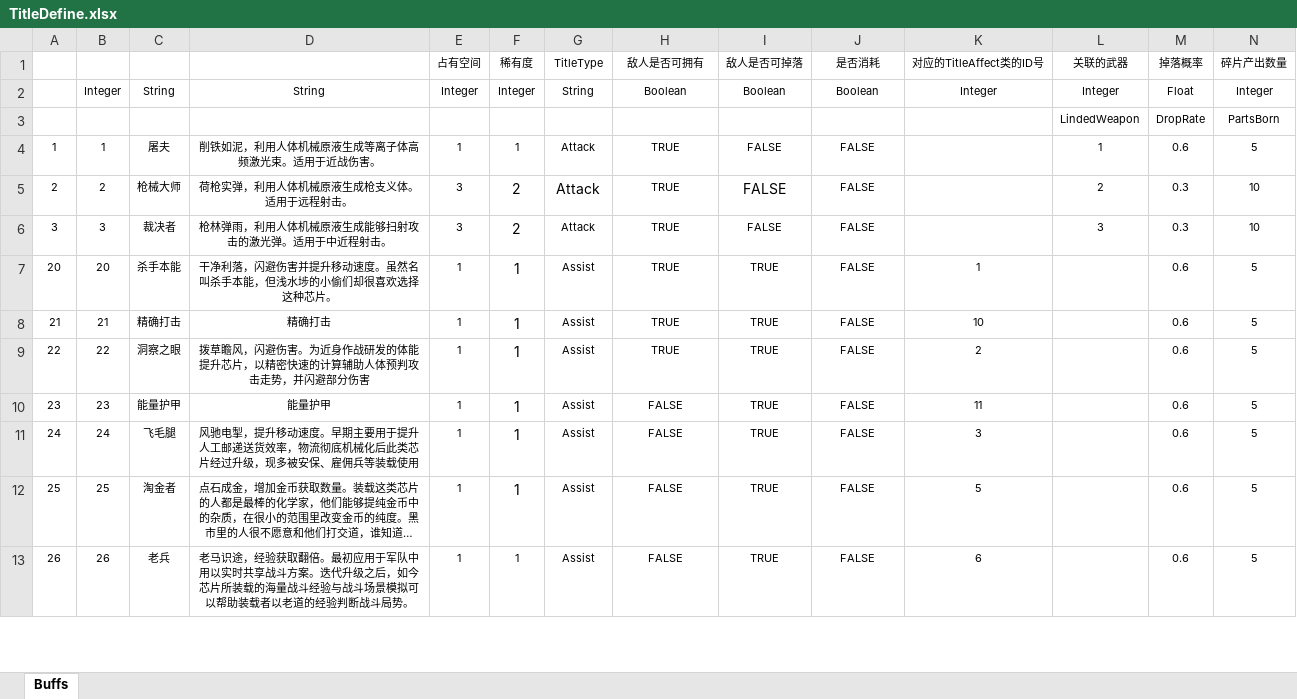
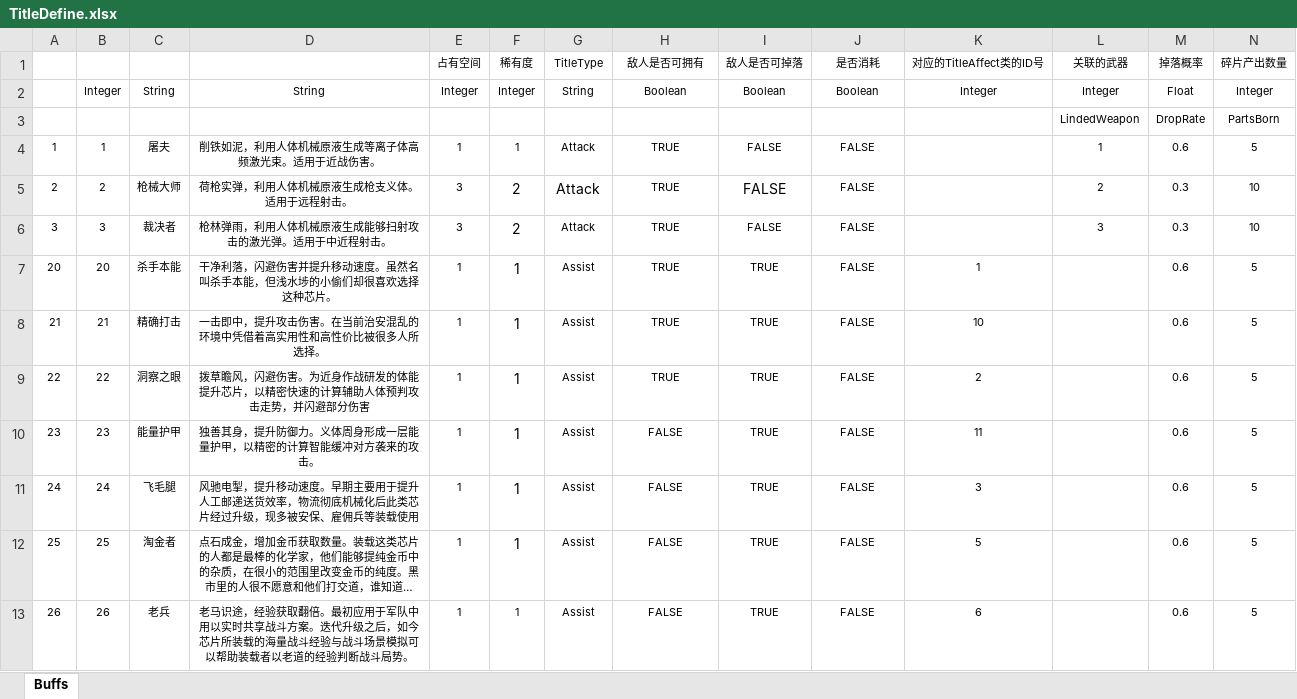
Before and after one commit to PXbask/GBitJam, an Excel workbook: Data/Tables/TitleDefine.xlsx, sheet Buffs, drawn as a sheet; only a part is shown; long unchanged cells end in …; values as stored, in another font and other column widths than the file's, no borders; table styles not drawn; the diff covers the shown part only; the diff names each change by its address in the sheet, - before the commit and + after, or states it on an @@ line.

```diff
--- a/Data/Tables/TitleDefine.xlsx (sheet Buffs)
+++ b/Data/Tables/TitleDefine.xlsx (sheet Buffs)
-D8: 精确打击
+D8: 一击即中，提升攻击伤害。在当前治安混乱的环境中凭借着高实用性和高性价比被很多人所选择。
-D10: 能量护甲
+D10: 独善其身，提升防御力。义体周身形成一层能量护甲，以精密的计算智能缓冲对方袭来的攻击。
```
Also changed, not shown: 3 edited cells elsewhere in this sheet, 27 other files.
